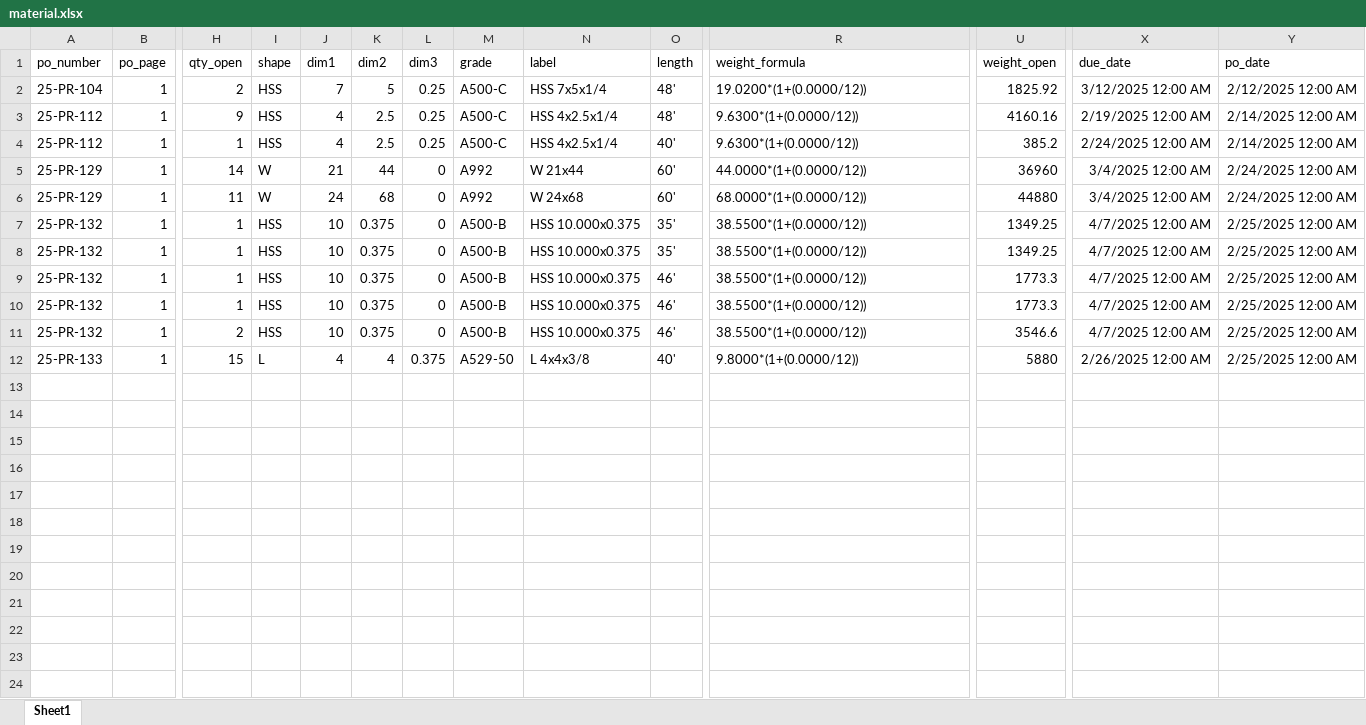
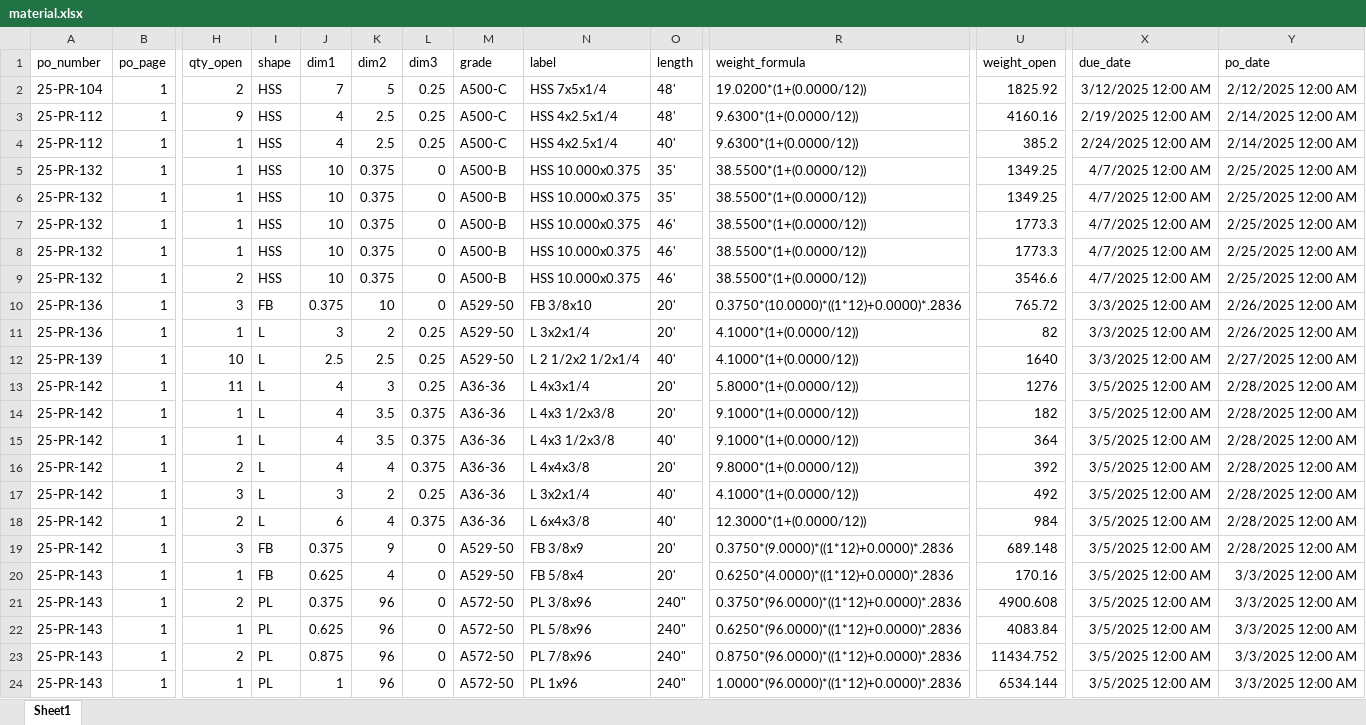
Before and after one commit to christianmartinez0501/POTracker, an Excel workbook: material.xlsx, sheet Sheet1, drawn as a sheet; only a part is shown, gaps mark what is left out; values as stored, in another font and other column widths than the file's, no borders; removed rows and columns are numbered as before the commit, all else as after; rows hold the shown columns only; the diff names each change by its address in the sheet, - before the commit and + after, or states it on an @@ line.

```diff
--- a/material.xlsx (sheet Sheet1)
+++ b/material.xlsx (sheet Sheet1)
-row 5: 25-PR-129 | 1 | 14 | W | 21 | 44 | 0 | A992 | W 21x44 | 60' | 44.0000*(1+(0.0000/12)) | 36960 | 3/4/2025 12:00 AM | 2/24/2025 12:00 AM
-row 6: 25-PR-129 | 1 | 11 | W | 24 | 68 | 0 | A992 | W 24x68 | 60' | 68.0000*(1+(0.0000/12)) | 44880 | 3/4/2025 12:00 AM | 2/24/2025 12:00 AM
+row 10: 25-PR-136 | 1 | 3 | FB | 0.375 | 10 | 0 | A529-50 | FB 3/8x10 | 20' | 0.3750*(10.0000)*((1*12)+0.0000)*.2836 | 765.72 | 3/3/2025 12:00 AM | 2/26/2025 12:00 AM
+row 11: 25-PR-136 | 1 | 1 | L | 3 | 2 | 0.25 | A529-50 | L 3x2x1/4 | 20' | 4.1000*(1+(0.0000/12)) | 82 | 3/3/2025 12:00 AM | 2/26/2025 12:00 AM
-A12 (po_number): 25-PR-133
+A12 (po_number): 25-PR-139
-H12 (qty_open): 15
+H12 (qty_open): 10
-J12 (dim1): 4
+J12 (dim1): 2.5
-K12 (dim2): 4
+K12 (dim2): 2.5
-L12 (dim3): 0.375
+L12 (dim3): 0.25
-N12 (label): L 4x4x3/8
+N12 (label): L 2 1/2x2 1/2x1/4
-R12 (weight_formula): 9.8000*(1+(0.0000/12))
+R12 (weight_formula): 4.1000*(1+(0.0000/12))
-U12 (weight_open): 5880
+U12 (weight_open): 1640
-X12 (due_date): 2/26/2025 12:00 AM
+X12 (due_date): 3/3/2025 12:00 AM
-Y12 (po_date): 2/25/2025 12:00 AM
+Y12 (po_date): 2/27/2025 12:00 AM
+row 13: 25-PR-142 | 1 | 11 | L | 4 | 3 | 0.25 | A36-36 | L 4x3x1/4 | 20' | 5.8000*(1+(0.0000/12)) | 1276 | 3/5/2025 12:00 AM | 2/28/2025 12:00 AM
+row 14: 25-PR-142 | 1 | 1 | L | 4 | 3.5 | 0.375 | A36-36 | L 4x3 1/2x3/8 | 20' | 9.1000*(1+(0.0000/12)) | 182 | 3/5/2025 12:00 AM | 2/28/2025 12:00 AM
+row 15: 25-PR-142 | 1 | 1 | L | 4 | 3.5 | 0.375 | A36-36 | L 4x3 1/2x3/8 | 40' | 9.1000*(1+(0.0000/12)) | 364 | 3/5/2025 12:00 AM | 2/28/2025 12:00 AM
+row 16: 25-PR-142 | 1 | 2 | L | 4 | 4 | 0.375 | A36-36 | L 4x4x3/8 | 20' | 9.8000*(1+(0.0000/12)) | 392 | 3/5/2025 12:00 AM | 2/28/2025 12:00 AM
+row 17: 25-PR-142 | 1 | 3 | L | 3 | 2 | 0.25 | A36-36 | L 3x2x1/4 | 40' | 4.1000*(1+(0.0000/12)) | 492 | 3/5/2025 12:00 AM | 2/28/2025 12:00 AM
+row 18: 25-PR-142 | 1 | 2 | L | 6 | 4 | 0.375 | A36-36 | L 6x4x3/8 | 40' | 12.3000*(1+(0.0000/12)) | 984 | 3/5/2025 12:00 AM | 2/28/2025 12:00 AM
+row 19: 25-PR-142 | 1 | 3 | FB | 0.375 | 9 | 0 | A529-50 | FB 3/8x9 | 20' | 0.3750*(9.0000)*((1*12)+0.0000)*.2836 | 689.148 | 3/5/2025 12:00 AM | 2/28/2025 12:00 AM
+row 20: 25-PR-143 | 1 | 1 | FB | 0.625 | 4 | 0 | A529-50 | FB 5/8x4 | 20' | 0.6250*(4.0000)*((1*12)+0.0000)*.2836 | 170.16 | 3/5/2025 12:00 AM | 3/3/2025 12:00 AM
+row 21: 25-PR-143 | 1 | 2 | PL | 0.375 | 96 | 0 | A572-50 | PL 3/8x96 | 240" | 0.3750*(96.0000)*((1*12)+0.0000)*.2836 | 4900.608 | 3/5/2025 12:00 AM | 3/3/2025 12:00 AM
+row 22: 25-PR-143 | 1 | 1 | PL | 0.625 | 96 | 0 | A572-50 | PL 5/8x96 | 240" | 0.6250*(96.0000)*((1*12)+0.0000)*.2836 | 4083.84 | 3/5/2025 12:00 AM | 3/3/2025 12:00 AM
+row 23: 25-PR-143 | 1 | 2 | PL | 0.875 | 96 | 0 | A572-50 | PL 7/8x96 | 240" | 0.8750*(96.0000)*((1*12)+0.0000)*.2836 | 11434.752 | 3/5/2025 12:00 AM | 3/3/2025 12:00 AM
+row 24: 25-PR-143 | 1 | 1 | PL | 1 | 96 | 0 | A572-50 | PL 1x96 | 240" | 1.0000*(96.0000)*((1*12)+0.0000)*.2836 | 6534.144 | 3/5/2025 12:00 AM | 3/3/2025 12:00 AM
```
Also changed, not shown: 1 other file.
